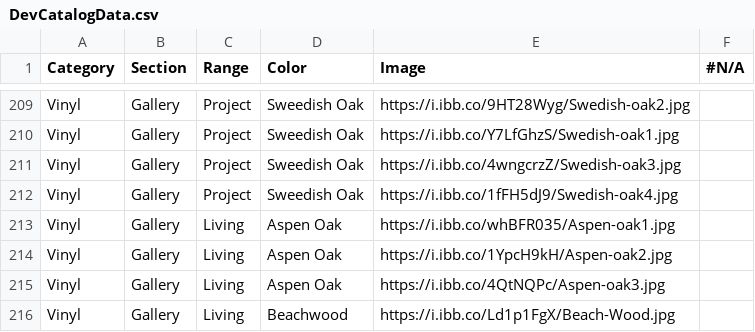
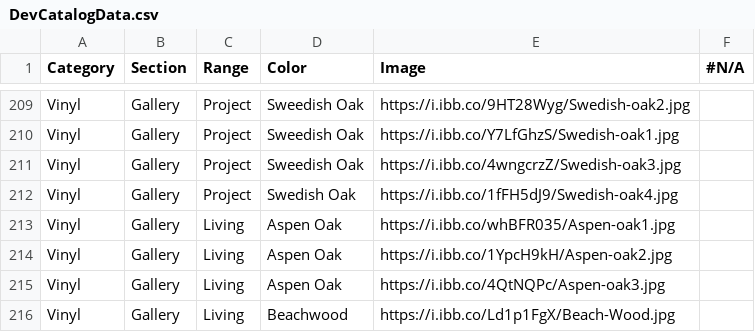
Before and after one commit to littleguy11/AspenAppData, a CSV file: DevCatalogData.csv, drawn as a sheet; only a part is shown, gaps mark what is left out.

Commit message:
Automated sync from Google Sheets

```diff
--- a/DevCatalogData.csv
+++ b/DevCatalogData.csv
@@ -211,3 +211,3 @@ Vinyl,Gallery,Project,Sweedish Oak,https://i.ibb.co/Y7LfGhzS/Swedish-oak1.jpg,,
 Vinyl,Gallery,Project,Sweedish Oak,https://i.ibb.co/4wngcrzZ/Swedish-oak3.jpg,,
-Vinyl,Gallery,Project,Sweedish Oak,https://i.ibb.co/1fFH5dJ9/Swedish-oak4.jpg,,
+Vinyl,Gallery,Project,Swedish Oak,https://i.ibb.co/1fFH5dJ9/Swedish-oak4.jpg,,
 Vinyl,Gallery,Living,Aspen Oak,https://i.ibb.co/whBFR035/Aspen-oak1.jpg,,
```
